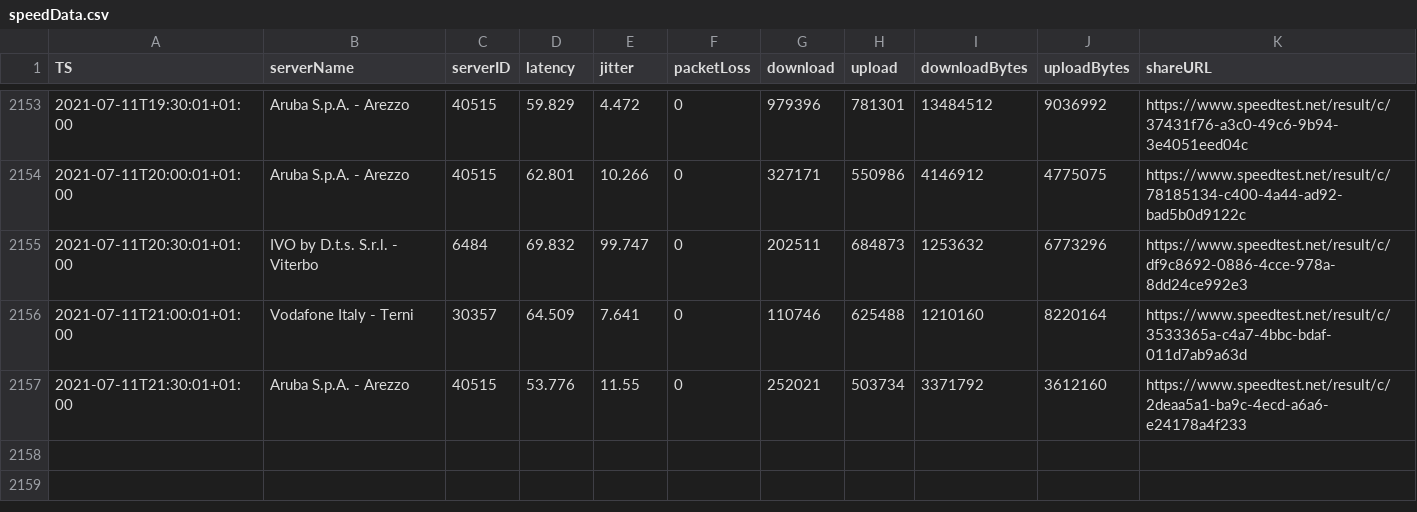
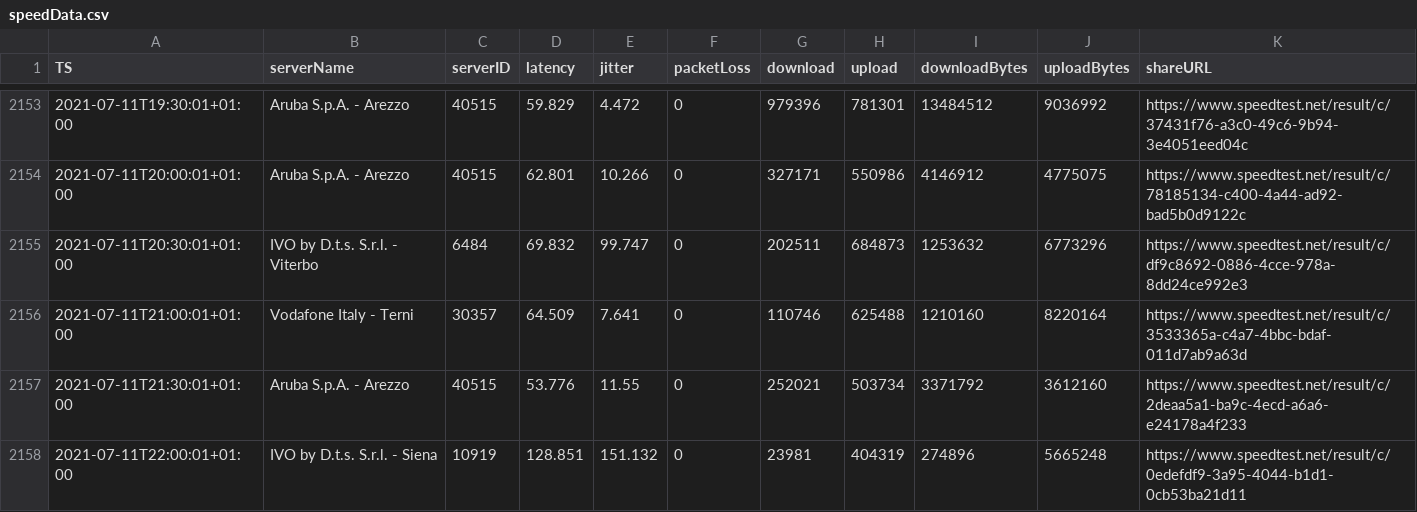
Before and after one commit to mauriziopapini/datalog, a CSV file: speedData.csv, drawn as a sheet; only a part is shown, gaps mark what is left out; the diff names each change by its address in the sheet, - before the commit and + after, or states it on an @@ line.

Commit message:
upd

```diff
--- a/speedData.csv
+++ b/speedData.csv
+row 2158: 2021-07-11T22:00:01+01:00 | IVO by D.t.s. S.r.l. - Siena | 10919 | 128.851 | 151.132 | 0 | 23981 | 404319 | 274896 | 5665248 | https://www.speedtest.net/result/c/0edefdf9-3a95-4044-b1d1-0cb53ba21d11
```
